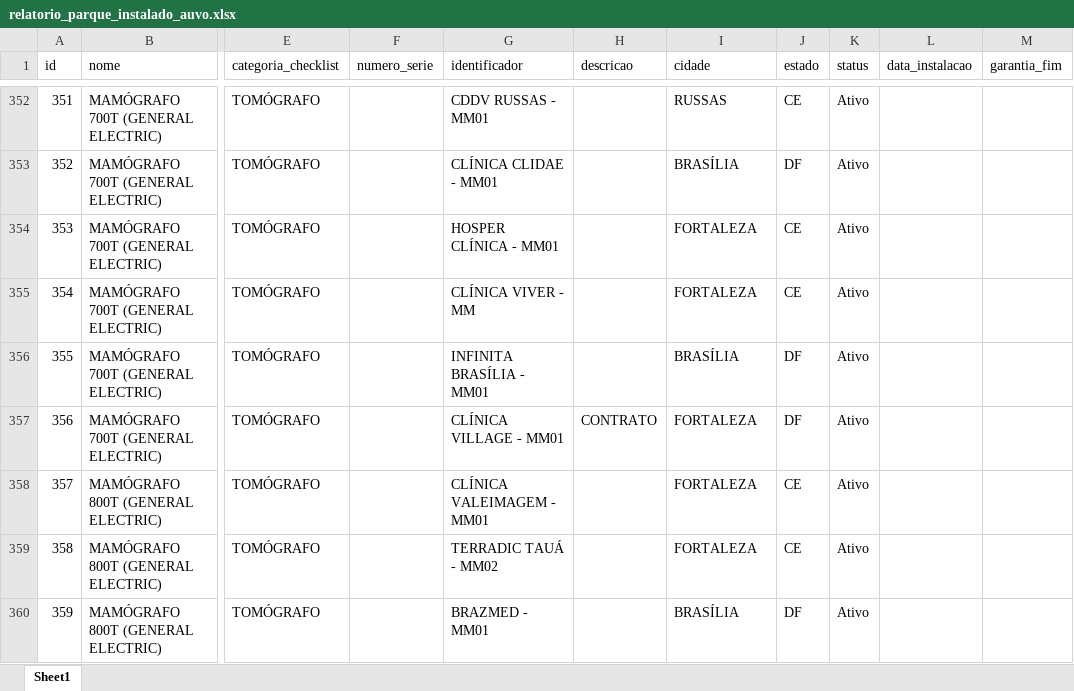
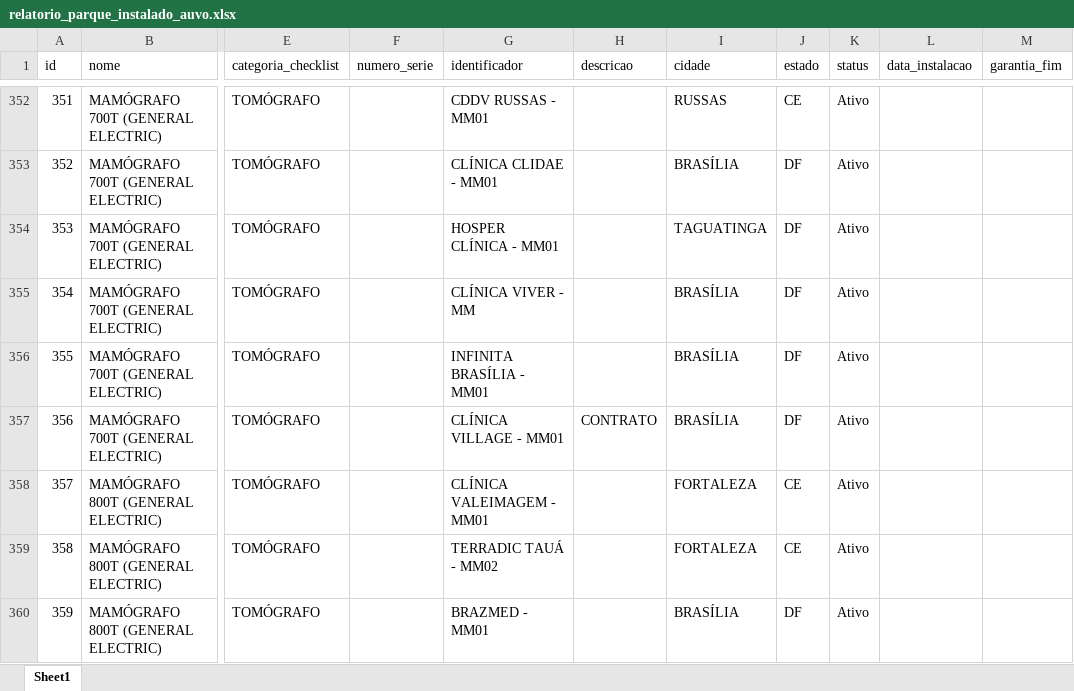
Before and after one commit to nettovitoriano-blip/emed-app, an Excel workbook: relatorio_parque_instalado_auvo.xlsx, sheet Sheet1, drawn as a sheet; only a part is shown, gaps mark what is left out; values as stored, in another font and other column widths than the file's, no borders; the diff covers the shown part only; the diff names each change by its address in the sheet, - before the commit and + after, or states it on an @@ line.

Commit message:
fix(clientes): corrigir cidade e estado de 36 clientes de Brasilia e DF e 61 equipamentos vinculados

```diff
--- a/relatorio_parque_instalado_auvo.xlsx (sheet Sheet1)
+++ b/relatorio_parque_instalado_auvo.xlsx (sheet Sheet1)
-I354 (cidade): FORTALEZA
+I354 (cidade): TAGUATINGA
-J354:J355 (estado): CE
+J354:J355 (estado): DF
-I355 (cidade): FORTALEZA
+I355 (cidade): BRASÍLIA
-I357 (cidade): FORTALEZA
+I357 (cidade): BRASÍLIA
```
Also changed, not shown: 102 edited cells elsewhere in this sheet, relatorio_clientes_auvo.xlsx, 1 other file.
